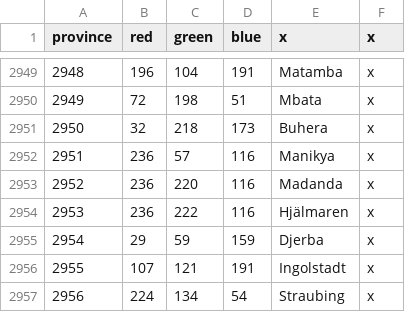
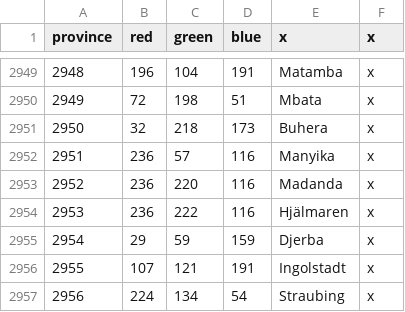
Before and after one commit to LeRoi6/Africa-Universalis-Modding-Community, a CSV file: map/definition.csv, drawn as a sheet; only a part is shown, gaps mark what is left out; the diff covers the shown part only.

```diff
--- a/map/definition.csv
+++ b/map/definition.csv
@@ -2951,3 +2951,3 @@ province;red;green;blue;x;x
 2950;32;218;173;Buhera;x
-2951;236;57;116;Manikya;x
+2951;236;57;116;Manyika;x
 2952;236;220;116;Madanda;x
```
Also changed, not shown: 20 added rows and 3 edited cells elsewhere in this file, 39 other files.
